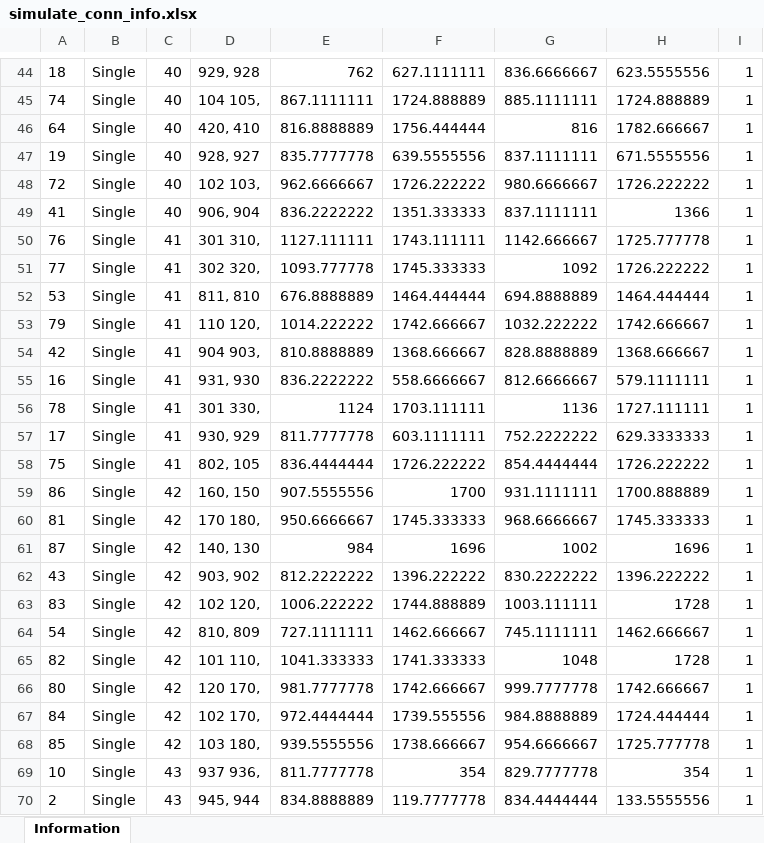
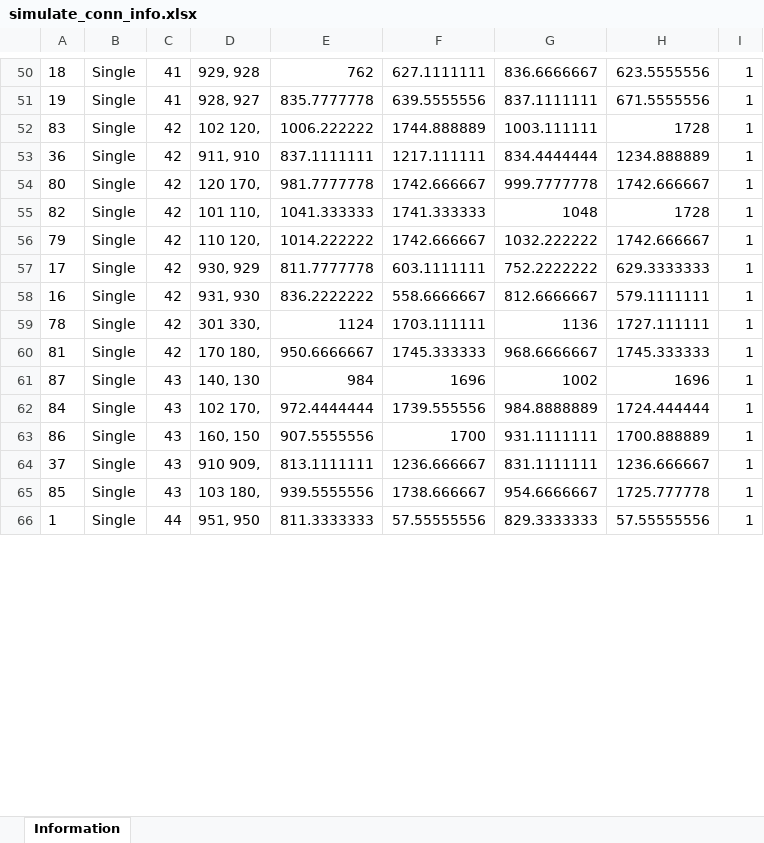
Before and after one commit to akhil-talari/Optimization, an Excel workbook: application/simulate_conn_info.xlsx, sheet Information, drawn as a sheet; only a part is shown, gaps mark what is left out; the shorter side is filled out with more unchanged rows; values as stored, in another font and other column widths than the file's, no borders; removed rows and columns are numbered as before the commit, all else as after; the diff covers the shown part only; the diff names each change by its address in the sheet, - before the commit and + after, or states it on an @@ line.

```diff
--- a/application/simulate_conn_info.xlsx (sheet Information)
+++ b/application/simulate_conn_info.xlsx (sheet Information)
-C50: 40
+C50: 41
@@ row 45 moved to row 41: 74 @@
-row 46: 64 | Single | 40 | 420, 410 | 816.8888889 | 1756.444444 | 816 | 1782.666667 | 1
-C51: 40
+C51: 41
-row 48: 72 | Single | 40 | 102 103, | 962.6666667 | 1726.222222 | 980.6666667 | 1726.222222 | 1
-row 49: 41 | Single | 40 | 906, 904 | 836.2222222 | 1351.333333 | 837.1111111 | 1366 | 1
-row 50: 76 | Single | 41 | 301 310, | 1127.111111 | 1743.111111 | 1142.666667 | 1725.777778 | 1
-row 51: 77 | Single | 41 | 302 320, | 1093.777778 | 1745.333333 | 1092 | 1726.222222 | 1
-row 52: 53 | Single | 41 | 811, 810 | 676.8888889 | 1464.444444 | 694.8888889 | 1464.444444 | 1
@@ row 63 moved to row 52: 83 @@
+row 53: 36 | Single | 42 | 911, 910 | 837.1111111 | 1217.111111 | 834.4444444 | 1234.888889 | 1
@@ row 66 moved to row 54: 80 @@
@@ row 65 moved to row 55: 82 @@
-C56: 41
+C56: 42
-row 54: 42 | Single | 41 | 904 903, | 810.8888889 | 1368.666667 | 828.8888889 | 1368.666667 | 1
+row 57: 17 | Single | 42 | 930, 929 | 811.7777778 | 603.1111111 | 752.2222222 | 629.3333333 | 1
-C58:C59: 41
+C58:C59: 42
-row 57: 17 | Single | 41 | 930, 929 | 811.7777778 | 603.1111111 | 752.2222222 | 629.3333333 | 1
-row 58: 75 | Single | 41 | 802, 105 | 836.4444444 | 1726.222222 | 854.4444444 | 1726.222222 | 1
-row 59: 86 | Single | 42 | 160, 150 | 907.5555556 | 1700 | 931.1111111 | 1700.888889 | 1
-C61: 42
+C61: 43
-row 62: 43 | Single | 42 | 903, 902 | 812.2222222 | 1396.222222 | 830.2222222 | 1396.222222 | 1
-row 64: 54 | Single | 42 | 810, 809 | 727.1111111 | 1462.666667 | 745.1111111 | 1462.666667 | 1
-C62: 42
+C62: 43
+row 63: 86 | Single | 43 | 160, 150 | 907.5555556 | 1700 | 931.1111111 | 1700.888889 | 1
+row 64: 37 | Single | 43 | 910 909, | 813.1111111 | 1236.666667 | 831.1111111 | 1236.666667 | 1
-C65: 42
+C65: 43
-row 69: 10 | Single | 43 | 937 936, | 811.7777778 | 354 | 829.7777778 | 354 | 1
-row 70: 2 | Single | 43 | 945, 944 | 834.8888889 | 119.7777778 | 834.4444444 | 133.5555556 | 1
```
Also changed, not shown: 63 added rows, 53 removed rows, 5 moved rows and 17 edited cells elsewhere in this sheet, application/simulate_info.xlsx, 38 other files.
